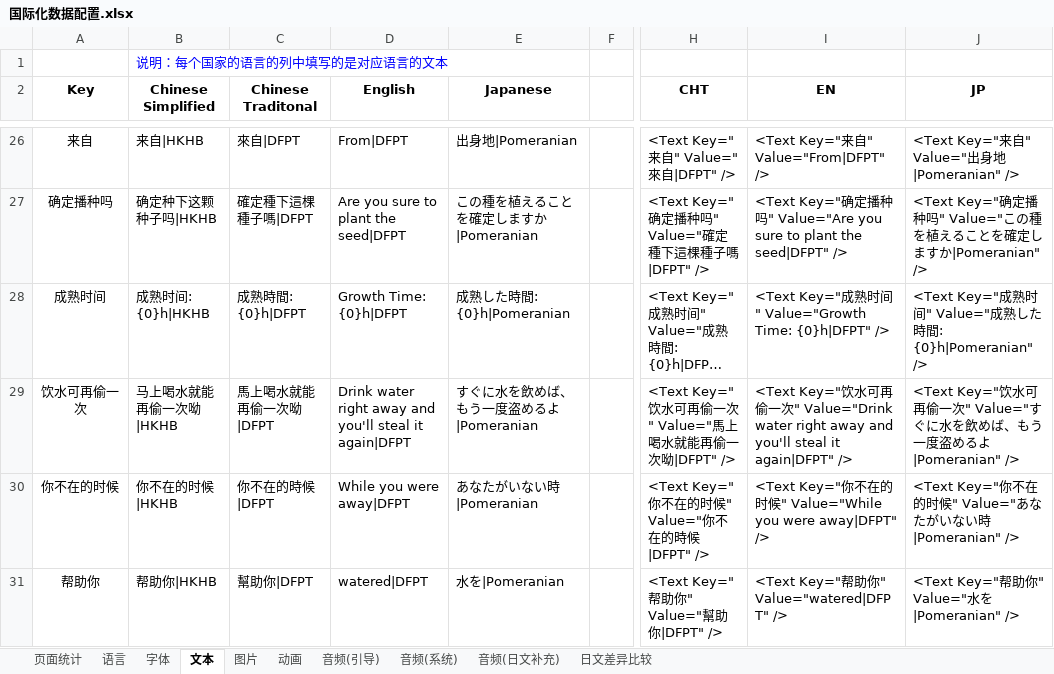
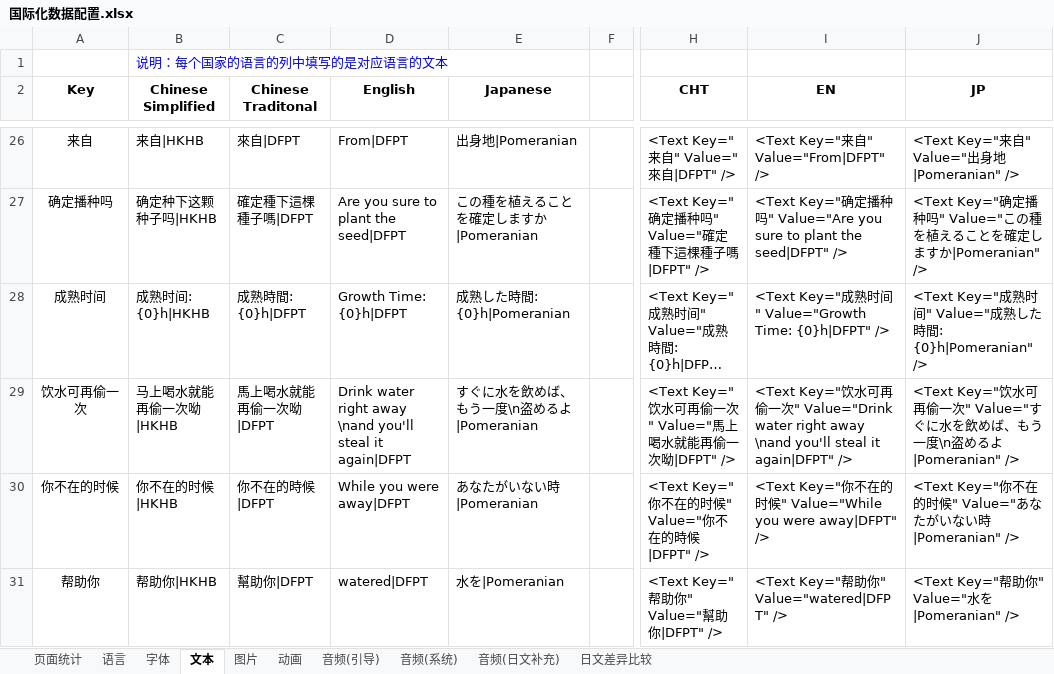
Before and after one commit to EarlyAnt/HankConfig, an Excel workbook: 国际化数据配置.xlsx, sheet 文本, drawn as a sheet; only a part is shown, gaps mark what is left out; long unchanged cells end in …; values as stored, in another font and other column widths than the file's, no borders; table styles not drawn; the diff names each change by its address in the sheet, - before the commit and + after, or states it on an @@ line.

```diff
--- a/国际化数据配置.xlsx (sheet 文本)
+++ b/国际化数据配置.xlsx (sheet 文本)
-D29 (English): …right away and you'll steal…
+D29 (English): …right away \nand you'll steal…
-E29 (Japanese): すぐに水を飲めば、もう一度盗めるよ|Pomeranian
+E29 (Japanese): すぐに水を飲めば、もう一度\n盗めるよ|Pomeranian
-I29 (EN): …right away and you'll steal…
+I29 (EN): …right away \nand you'll steal…
-J29 (JP): …もう一度盗めるよ…
+J29 (JP): …もう一度\n盗めるよ…
```
Also changed, not shown: 1 other file.
